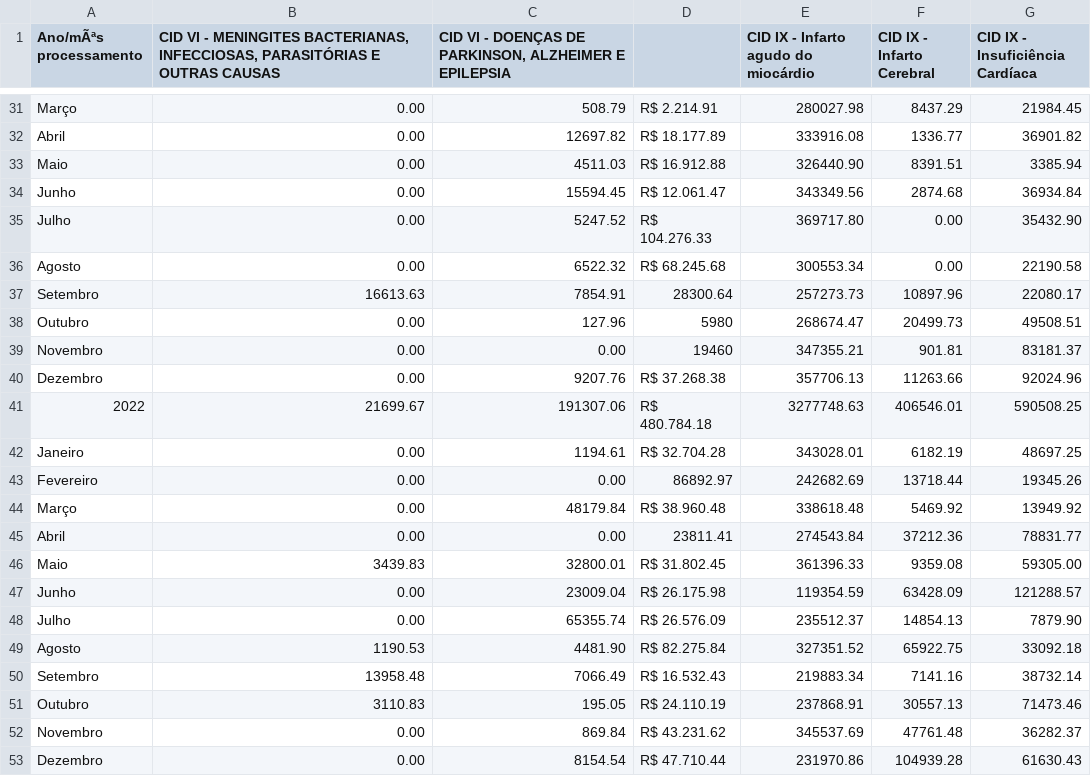
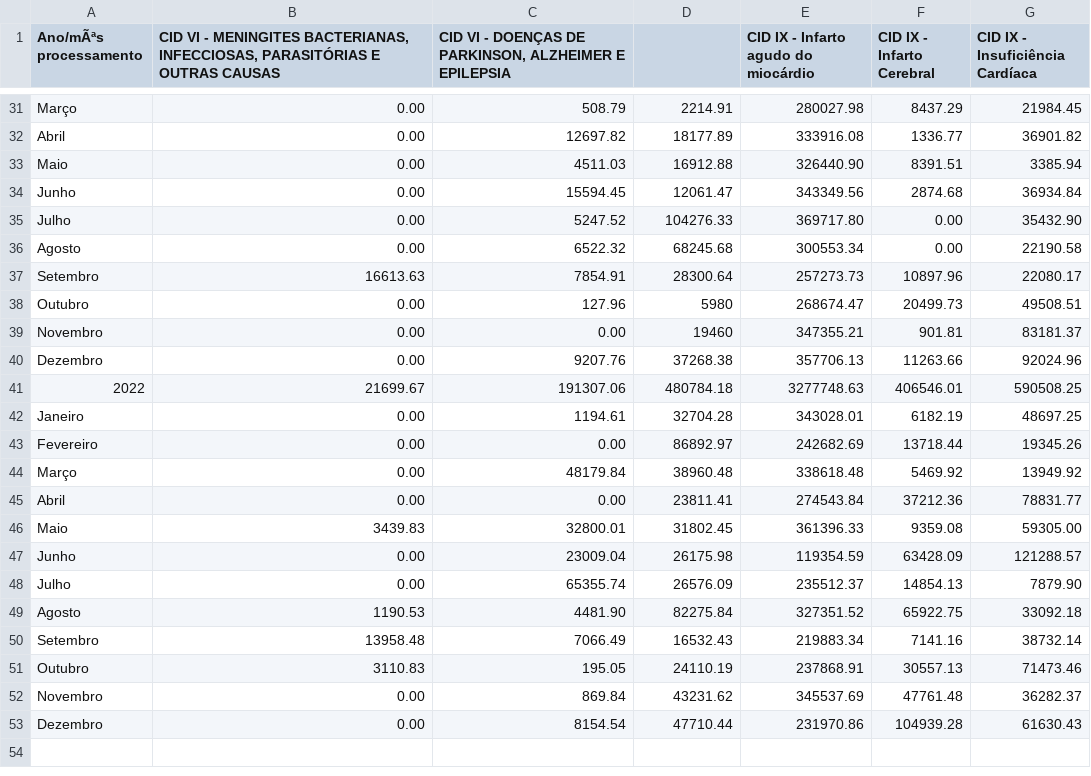
Before and after one commit to equipedevo/API_1, a CSV file: src/tables/Internações/Gastos Taubaté.csv, drawn as a sheet; only a part is shown, gaps mark what is left out; the diff covers the shown part only.

```diff
--- a/src/tables/Internações/Gastos Taubaté.csv
+++ b/src/tables/Internações/Gastos Taubaté.csv
@@ -31,7 +31,7 @@
-"Março",	0.00,	508.79,	R$ 2.214.91	, 280027.98, 8437.29, 21984.45				
-"Abril",	0.00,	12697.82,	R$ 18.177.89	, 333916.08, 1336.77, 36901.82				
-"Maio",	0.00,	4511.03,	R$ 16.912.88	, 326440.90, 8391.51, 3385.94				
-"Junho",	0.00,	15594.45,	R$ 12.061.47	, 343349.56, 2874.68, 36934.84				
-"Julho",	0.00,	5247.52,	R$ 104.276.33	, 369717.80, 0.00, 35432.90				
-"Agosto",	0.00,	6522.32,	R$ 68.245.68	, 300553.34, 0.00, 22190.58				
+"Março",	0.00,	508.79,	 2214.91	, 280027.98, 8437.29, 21984.45				
+"Abril",	0.00,	12697.82,	 18177.89	, 333916.08, 1336.77, 36901.82				
+"Maio",	0.00,	4511.03,	 16912.88	, 326440.90, 8391.51, 3385.94				
+"Junho",	0.00,	15594.45,	 12061.47	, 343349.56, 2874.68, 36934.84				
+"Julho",	0.00,	5247.52,	 104276.33	, 369717.80, 0.00, 35432.90				
+"Agosto",	0.00,	6522.32,	 68245.68	, 300553.34, 0.00, 22190.58				
 "Setembro",	16613.63,	7854.91,	28300.64	, 257273.73, 10897.96, 22080.17				
@@ -39,15 +39,15 @@
 "Novembro",	0.00,	0.00,	19460	, 347355.21, 901.81, 83181.37				
-"Dezembro",	0.00,	9207.76,	R$ 37.268.38	, 357706.13, 11263.66, 92024.96				
-"2022",	21699.67,	191307.06,	R$ 480.784.18	, 3277748.63, 406546.01, 590508.25				
-"Janeiro",	0.00,	1194.61,	R$ 32.704.28	, 343028.01, 6182.19, 48697.25				
+"Dezembro",	0.00,	9207.76,	 37268.38	, 357706.13, 11263.66, 92024.96				
+"2022",	21699.67,	191307.06,	 480784.18	, 3277748.63, 406546.01, 590508.25				
+"Janeiro",	0.00,	1194.61,	 32704.28	, 343028.01, 6182.19, 48697.25				
 "Fevereiro",	0.00, 0.00, 86892.97			, 242682.69, 13718.44, 19345.26				
-"Março",	0.00,	48179.84,	R$ 38.960.48	, 338618.48, 5469.92, 13949.92				
+"Março",	0.00,	48179.84,	 38960.48	, 338618.48, 5469.92, 13949.92				
 "Abril",	0.00,	0.00, 23811.41		, 274543.84, 37212.36, 78831.77				
-"Maio",	3439.83,	32800.01,	R$ 31.802.45	, 361396.33, 9359.08, 59305.00				
-"Junho",	0.00,	23009.04,	R$ 26.175.98	, 119354.59, 63428.09, 121288.57				
-"Julho",	0.00,	65355.74,	R$ 26.576.09	, 235512.37, 14854.13, 7879.90				
-"Agosto",	1190.53,	4481.90,	R$ 82.275.84	, 327351.52, 65922.75, 33092.18				
-"Setembro",	13958.48,	7066.49,	R$ 16.532.43	, 219883.34, 7141.16, 38732.14				
-"Outubro",	3110.83,	195.05,	R$ 24.110.19	, 237868.91, 30557.13, 71473.46				
-"Novembro",	0.00,	869.84,	R$ 43.231.62	, 345537.69, 47761.48, 36282.37				
-"Dezembro",	0.00,	8154.54,	R$ 47.710.44	, 231970.86, 104939.28, 61630.43				
+"Maio",	3439.83,	32800.01,	 31802.45	, 361396.33, 9359.08, 59305.00				
+"Junho",	0.00,	23009.04,	 26175.98	, 119354.59, 63428.09, 121288.57				
+"Julho",	0.00,	65355.74,	 26576.09	, 235512.37, 14854.13, 7879.90				
+"Agosto",	1190.53,	4481.90,	 82275.84	, 327351.52, 65922.75, 33092.18				
+"Setembro",	13958.48,	7066.49,	 16532.43	, 219883.34, 7141.16, 38732.14				
+"Outubro",	3110.83,	195.05,	 24110.19	, 237868.91, 30557.13, 71473.46				
+"Novembro",	0.00,	869.84,	 43231.62	, 345537.69, 47761.48, 36282.37				
+"Dezembro",	0.00,	8154.54,	 47710.44	, 231970.86, 104939.28, 61630.43
```
Also changed, not shown: 23 edited cells elsewhere in this file, src/tables/Internações/Gastos Jacareí.csv, src/tables/Internações/Gastos São José dos Campos.csv, 1 other file.
